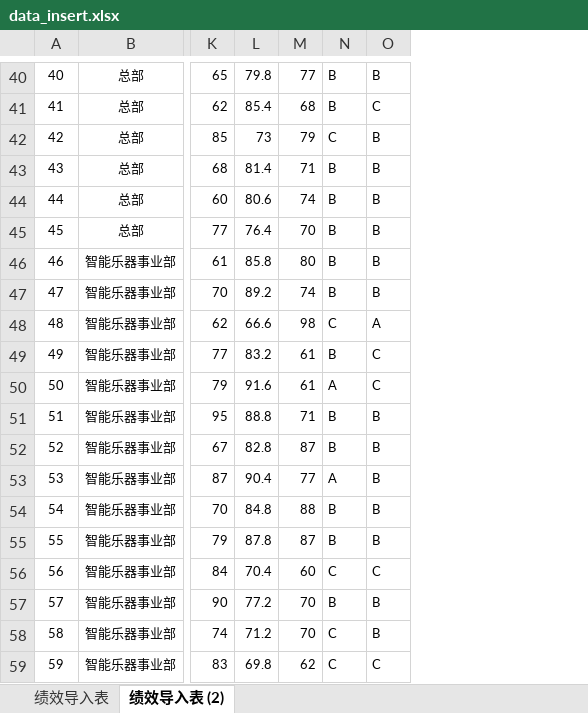
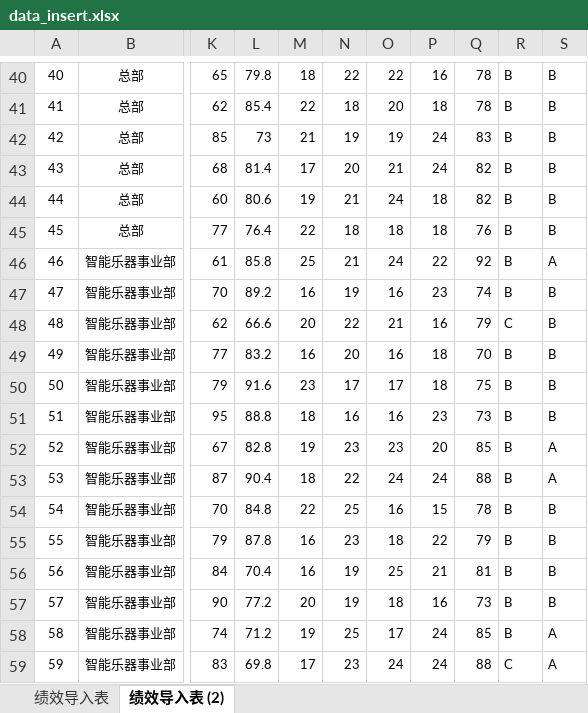
Before and after one commit to zhangjack0310/hr, an Excel workbook: data_insert.xlsx, sheet 绩效导入表 (2), drawn as a sheet; only a part is shown, gaps mark what is left out; values as stored, in another font and other column widths than the file's, no borders; addresses are those after the commit; the diff covers the shown part only; the diff names each change by its address in the sheet, - before the commit and + after, or states it on an @@ line.

```diff
--- a/data_insert.xlsx (sheet 绩效导入表 (2))
+++ b/data_insert.xlsx (sheet 绩效导入表 (2))
+column M, rows 40-59: 18 | 22 | 21 | 17 | 19 | 22 | 25 | 16 | 20 | 16 | 23 | 18 | 19 | 18 | 22 | 16 | 16 | 20 | 19 | 17
+column N, rows 40-59: 22 | 18 | 19 | 20 | 21 | 18 | 21 | 19 | 22 | 20 | 17 | 16 | 23 | 22 | 25 | 23 | 19 | 19 | 25 | 23
+column O, rows 40-59: 22 | 20 | 19 | 21 | 24 | 18 | 24 | 16 | 21 | 16 | 17 | 16 | 23 | 24 | 16 | 18 | 25 | 18 | 17 | 24
+column P, rows 40-59: 16 | 18 | 24 | 24 | 18 | 18 | 22 | 23 | 16 | 18 | 18 | 23 | 20 | 24 | 15 | 22 | 21 | 16 | 24 | 24
-Q40: 77
+Q40: 78
-Q41: 68
+Q41: 78
-S41: C
+S41: B
-Q42: 79
+Q42: 83
-R42: C
+R42: B
-Q43: 71
+Q43: 82
-Q44: 74
+Q44: 82
-Q45: 70
+Q45: 76
-Q46: 80
+Q46: 92
-S46: B
+S46: A
-Q48: 98
+Q48: 79
-S48: A
+S48: B
-Q49: 61
+Q49: 70
-S49:S50: C
+S49:S50: B
-Q50: 61
+Q50: 75
-R50: A
+R50: B
-Q51: 71
+Q51: 73
-Q52: 87
+Q52: 85
-S52:S53: B
+S52:S53: A
-Q53: 77
+Q53: 88
-R53: A
+R53: B
-Q54: 88
+Q54: 78
-Q55: 87
+Q55: 79
-Q56: 60
+Q56: 81
-R56: C
+R56: B
-S56: C
+S56: B
-Q57: 70
+Q57: 73
-Q58: 70
+Q58: 85
-R58: C
+R58: B
-S58: B
+S58: A
-Q59: 62
+Q59: 88
-S59: C
+S59: A
```
Also changed, not shown: 500 edited cells and cell formats elsewhere in this sheet.
